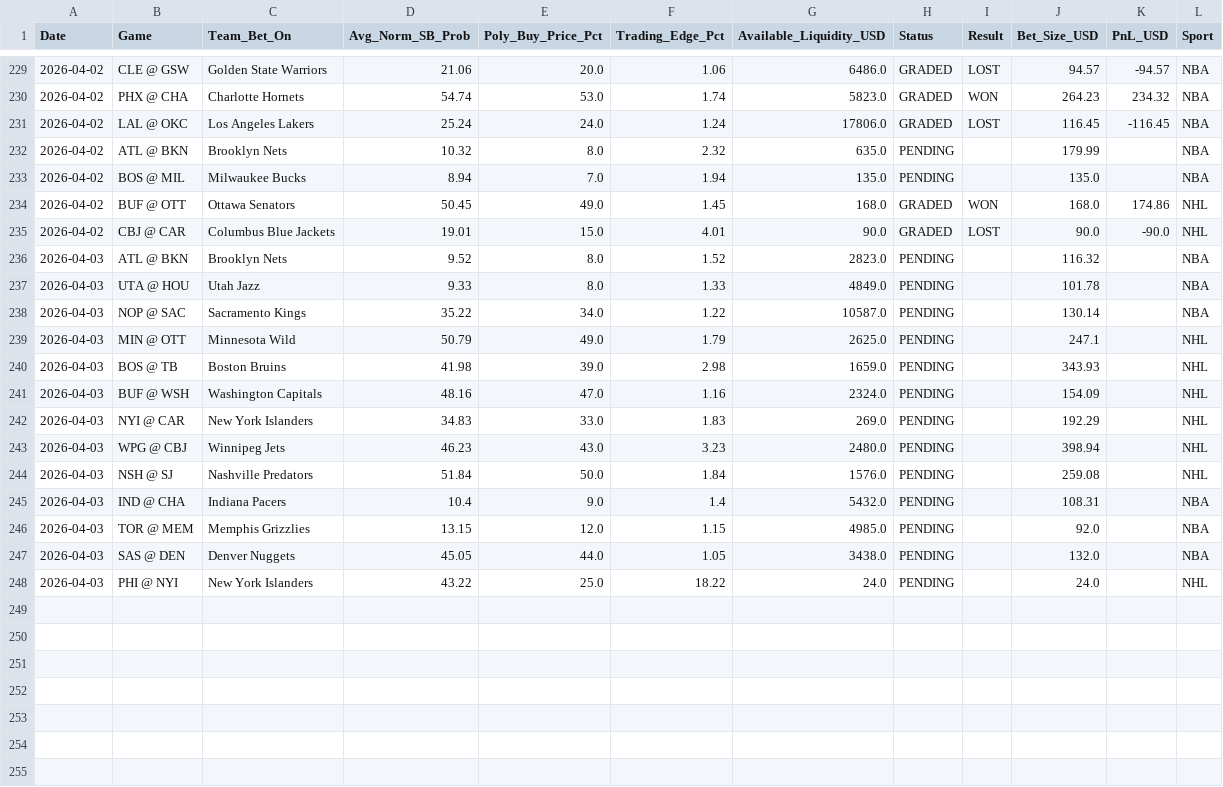
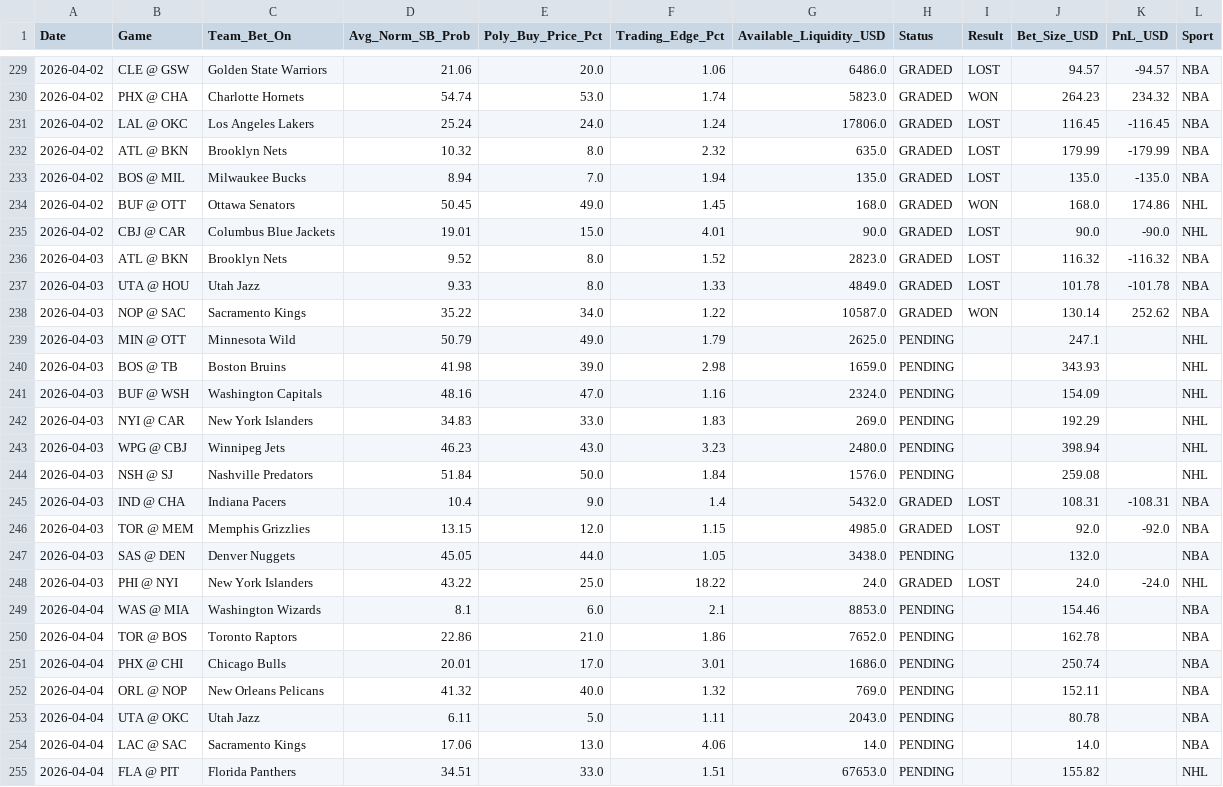
Before and after one commit to pmatorras/poly-bot, a CSV file: data/paper_trades.csv, drawn as a sheet; only a part is shown, gaps mark what is left out.

```diff
--- a/data/paper_trades.csv
+++ b/data/paper_trades.csv
@@ -231,9 +231,9 @@ Date,Game,Team_Bet_On,Avg_Norm_SB_Prob,Poly_Buy_Price_Pct,Trading_Edge_Pct,Avail
 2026-04-02,LAL @ OKC,Los Angeles Lakers,25.24,24.0,1.24,17806.0,GRADED,LOST,116.45,-116.45,NBA
-2026-04-02,ATL @ BKN,Brooklyn Nets,10.32,8.0,2.32,635.0,PENDING,,179.99,,NBA
-2026-04-02,BOS @ MIL,Milwaukee Bucks,8.94,7.0,1.94,135.0,PENDING,,135.0,,NBA
+2026-04-02,ATL @ BKN,Brooklyn Nets,10.32,8.0,2.32,635.0,GRADED,LOST,179.99,-179.99,NBA
+2026-04-02,BOS @ MIL,Milwaukee Bucks,8.94,7.0,1.94,135.0,GRADED,LOST,135.0,-135.0,NBA
 2026-04-02,BUF @ OTT,Ottawa Senators,50.45,49.0,1.45,168.0,GRADED,WON,168.0,174.86,NHL
 2026-04-02,CBJ @ CAR,Columbus Blue Jackets,19.01,15.0,4.01,90.0,GRADED,LOST,90.0,-90.0,NHL
-2026-04-03,ATL @ BKN,Brooklyn Nets,9.52,8.0,1.52,2823.0,PENDING,,116.32,,NBA
-2026-04-03,UTA @ HOU,Utah Jazz,9.33,8.0,1.33,4849.0,PENDING,,101.78,,NBA
-2026-04-03,NOP @ SAC,Sacramento Kings,35.22,34.0,1.22,10587.0,PENDING,,130.14,,NBA
+2026-04-03,ATL @ BKN,Brooklyn Nets,9.52,8.0,1.52,2823.0,GRADED,LOST,116.32,-116.32,NBA
+2026-04-03,UTA @ HOU,Utah Jazz,9.33,8.0,1.33,4849.0,GRADED,LOST,101.78,-101.78,NBA
+2026-04-03,NOP @ SAC,Sacramento Kings,35.22,34.0,1.22,10587.0,GRADED,WON,130.14,252.62,NBA
 2026-04-03,MIN @ OTT,Minnesota Wild,50.79,49.0,1.79,2625.0,PENDING,,247.1,,NHL
@@ -244,5 +244,12 @@ Date,Game,Team_Bet_On,Avg_Norm_SB_Prob,Poly_Buy_Price_Pct,Trading_Edge_Pct,Avail
 2026-04-03,NSH @ SJ,Nashville Predators,51.84,50.0,1.84,1576.0,PENDING,,259.08,,NHL
-2026-04-03,IND @ CHA,Indiana Pacers,10.4,9.0,1.4,5432.0,PENDING,,108.31,,NBA
-2026-04-03,TOR @ MEM,Memphis Grizzlies,13.15,12.0,1.15,4985.0,PENDING,,92.0,,NBA
+2026-04-03,IND @ CHA,Indiana Pacers,10.4,9.0,1.4,5432.0,GRADED,LOST,108.31,-108.31,NBA
+2026-04-03,TOR @ MEM,Memphis Grizzlies,13.15,12.0,1.15,4985.0,GRADED,LOST,92.0,-92.0,NBA
 2026-04-03,SAS @ DEN,Denver Nuggets,45.05,44.0,1.05,3438.0,PENDING,,132.0,,NBA
-2026-04-03,PHI @ NYI,New York Islanders,43.22,25.0,18.22,24.0,PENDING,,24.0,,NHL
+2026-04-03,PHI @ NYI,New York Islanders,43.22,25.0,18.22,24.0,GRADED,LOST,24.0,-24.0,NHL
+2026-04-04,WAS @ MIA,Washington Wizards,8.1,6.0,2.1,8853.0,PENDING,,154.46,,NBA
+2026-04-04,TOR @ BOS,Toronto Raptors,22.86,21.0,1.86,7652.0,PENDING,,162.78,,NBA
+2026-04-04,PHX @ CHI,Chicago Bulls,20.01,17.0,3.01,1686.0,PENDING,,250.74,,NBA
+2026-04-04,ORL @ NOP,New Orleans Pelicans,41.32,40.0,1.32,769.0,PENDING,,152.11,,NBA
+2026-04-04,UTA @ OKC,Utah Jazz,6.11,5.0,1.11,2043.0,PENDING,,80.78,,NBA
+2026-04-04,LAC @ SAC,Sacramento Kings,17.06,13.0,4.06,14.0,PENDING,,14.0,,NBA
+2026-04-04,FLA @ PIT,Florida Panthers,34.51,33.0,1.51,67653.0,PENDING,,155.82,,NHL
```
